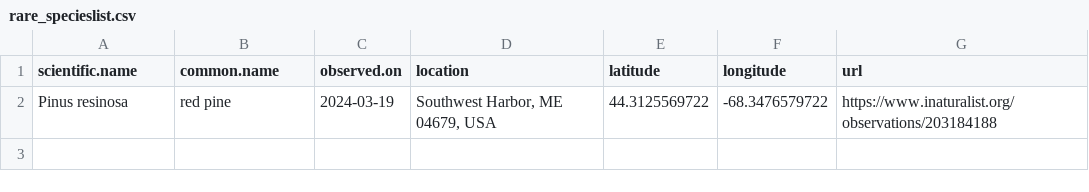
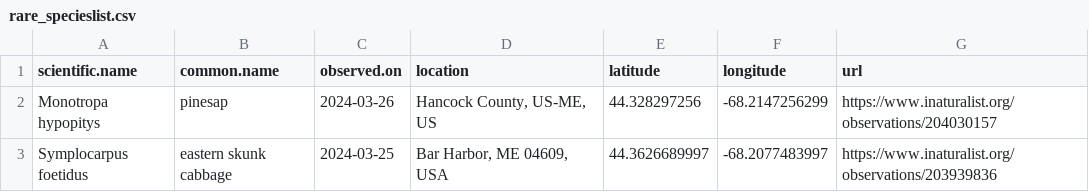
Before and after one commit to Kylelima21/ANP_managers_report, a CSV file: email_alerts/outputs/rare_specieslist.csv, drawn as a sheet.

```diff
--- a/email_alerts/outputs/rare_specieslist.csv
+++ b/email_alerts/outputs/rare_specieslist.csv
@@ -1,2 +1,3 @@
 "scientific.name","common.name","observed.on","location","latitude","longitude","url"
-"Pinus resinosa","red pine",2024-03-19,"Southwest Harbor, ME 04679, USA",44.3125569722,-68.3476579722,"https://www.inaturalist.org/observations/203184188"
+"Monotropa hypopitys","pinesap",2024-03-26,"Hancock County, US-ME, US",44.328297256,-68.2147256299,"https://www.inaturalist.org/observations/204030157"
+"Symplocarpus foetidus","eastern skunk cabbage",2024-03-25,"Bar Harbor, ME 04609, USA",44.3626689997,-68.2077483997,"https://www.inaturalist.org/observations/203939836"
```
Also changed, not shown: 1 other file.
